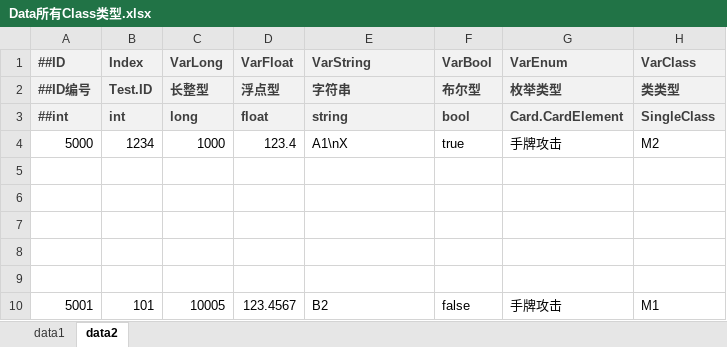
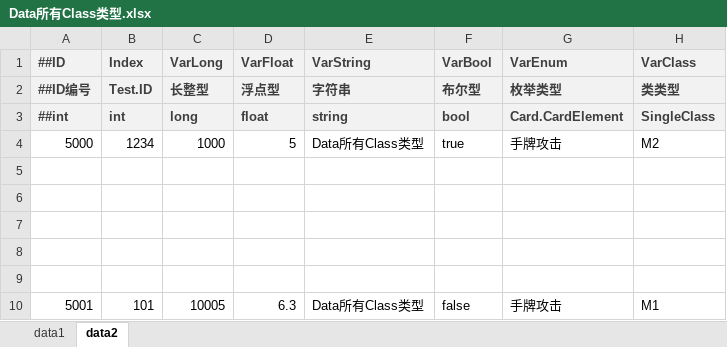
Before and after one commit to B-CK/ConfigGen, an Excel workbook: src/Example/Csv/AllType/Data所有Class类型.xlsx, sheet data2, drawn as a sheet; only a part is shown; values as stored, in another font and other column widths than the file's, no borders; the diff names each change by its address in the sheet, - before the commit and + after, or states it on an @@ line.

```diff
--- a/src/Example/Csv/AllType/Data所有Class类型.xlsx (sheet data2)
+++ b/src/Example/Csv/AllType/Data所有Class类型.xlsx (sheet data2)
-D4: 123.4
+D4: 5
-E4: A1\nX
+E4: Data所有Class类型
-D10: 123.4567
+D10: 6.3
-E10: B2
+E10: Data所有Class类型
```
Also changed, not shown: sheet data1, doc/Check Rule.xlsx, 20 other files.
